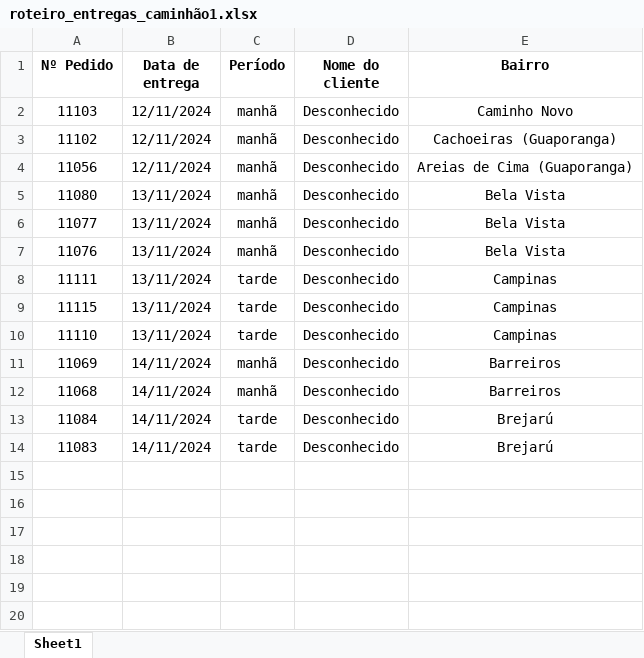
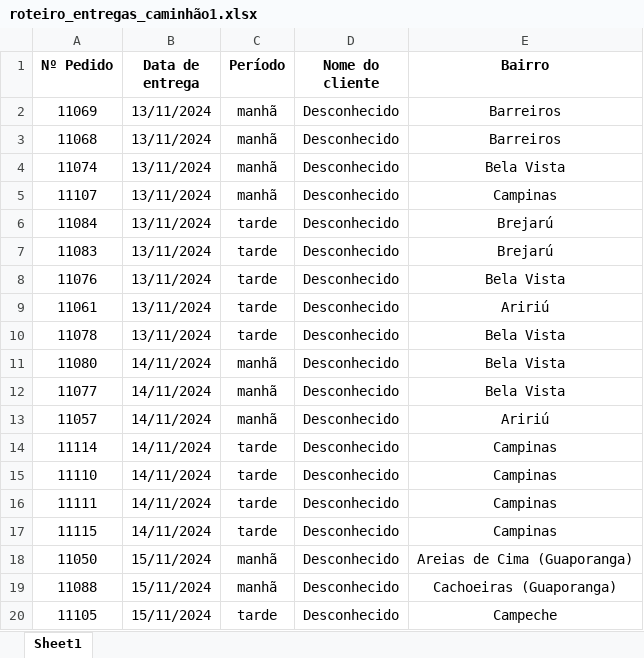
Before and after one commit to VitorHSO-VtV/Projeto_de_Estagio_Uniasselvi, an Excel workbook: Data/roteiro_entregas_caminhão1.xlsx, sheet Sheet1, drawn as a sheet; values as stored, in another font and other column widths than the file's, no borders; removed rows and columns are numbered as before the commit, all else as after; the diff names each change by its address in the sheet, - before the commit and + after, or states it on an @@ line.

```diff
--- a/Data/roteiro_entregas_caminhão1.xlsx (sheet Sheet1)
+++ b/Data/roteiro_entregas_caminhão1.xlsx (sheet Sheet1)
-A2 (Nº Pedido): 11103
+A2 (Nº Pedido): 11069
-B2:B3 (Data de entrega): 12/11/2024
+B2:B3 (Data de entrega): 13/11/2024
-E2 (Bairro): Caminho Novo
+E2 (Bairro): Barreiros
-A3 (Nº Pedido): 11102
+A3 (Nº Pedido): 11068
-E3 (Bairro): Cachoeiras (Guaporanga)
+E3 (Bairro): Barreiros
+row 4: 11074 | 13/11/2024 | manhã | Desconhecido | Bela Vista
-A5 (Nº Pedido): 11056
+A5 (Nº Pedido): 11107
-B5 (Data de entrega): 12/11/2024
+B5 (Data de entrega): 13/11/2024
-E5 (Bairro): Areias de Cima (Guaporanga)
+E5 (Bairro): Campinas
+row 6: 11084 | 13/11/2024 | tarde | Desconhecido | Brejarú
+row 7: 11083 | 13/11/2024 | tarde | Desconhecido | Brejarú
+row 8: 11076 | 13/11/2024 | tarde | Desconhecido | Bela Vista
+row 9: 11061 | 13/11/2024 | tarde | Desconhecido | Aririú
+row 10: 11078 | 13/11/2024 | tarde | Desconhecido | Bela Vista
-B11:B13 (Data de entrega): 13/11/2024
+B11:B13 (Data de entrega): 14/11/2024
-A13 (Nº Pedido): 11076
+A13 (Nº Pedido): 11057
-E13 (Bairro): Bela Vista
+E13 (Bairro): Aririú
+row 14: 11114 | 14/11/2024 | tarde | Desconhecido | Campinas
+row 15: 11110 | 14/11/2024 | tarde | Desconhecido | Campinas
-B16:B17 (Data de entrega): 13/11/2024
+B16:B17 (Data de entrega): 14/11/2024
-row 10: 11110 | 13/11/2024 | tarde | Desconhecido | Campinas
-A18 (Nº Pedido): 11069
+A18 (Nº Pedido): 11050
-B18:B20 (Data de entrega): 14/11/2024
+B18:B20 (Data de entrega): 15/11/2024
-E18 (Bairro): Barreiros
+E18 (Bairro): Areias de Cima (Guaporanga)
-A19 (Nº Pedido): 11068
+A19 (Nº Pedido): 11088
-E19 (Bairro): Barreiros
+E19 (Bairro): Cachoeiras (Guaporanga)
-A20 (Nº Pedido): 11084
+A20 (Nº Pedido): 11105
-E20 (Bairro): Brejarú
+E20 (Bairro): Campeche
-row 14: 11083 | 14/11/2024 | tarde | Desconhecido | Brejarú
```
Also changed, not shown: Data/planilha_local.xlsx, Data/roteiro_entregas_caminhão2.xlsx, 12 other files.
